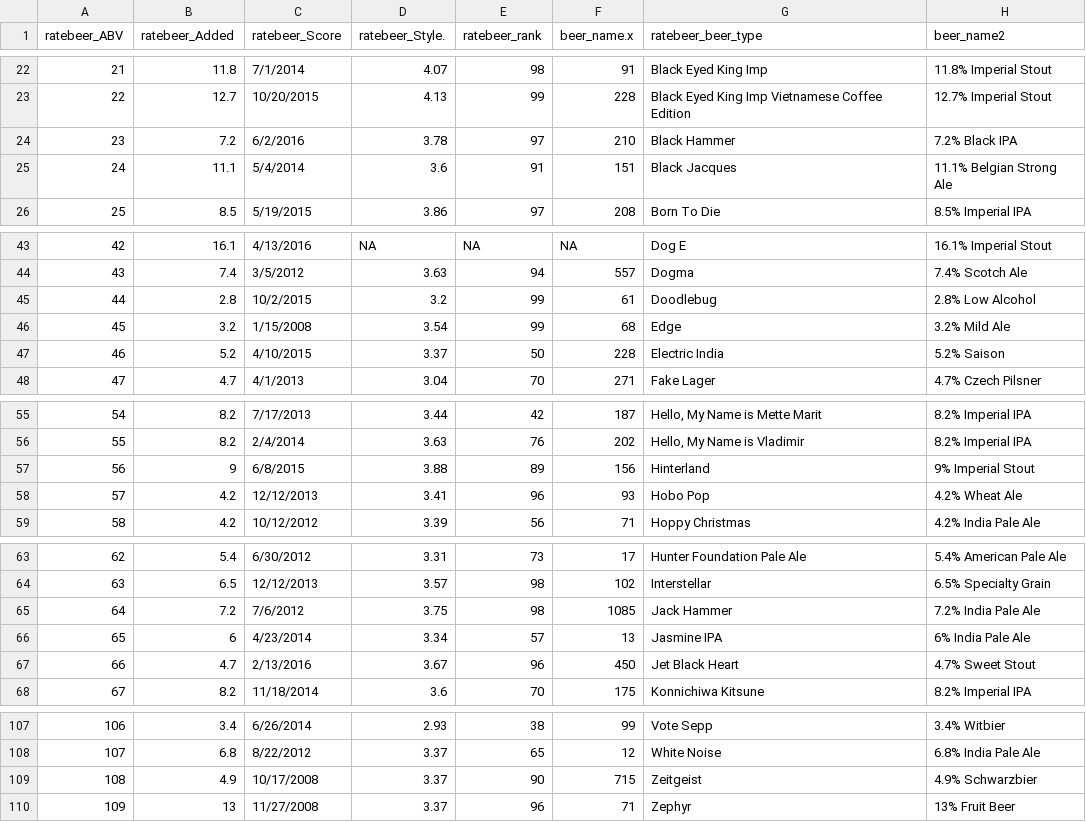
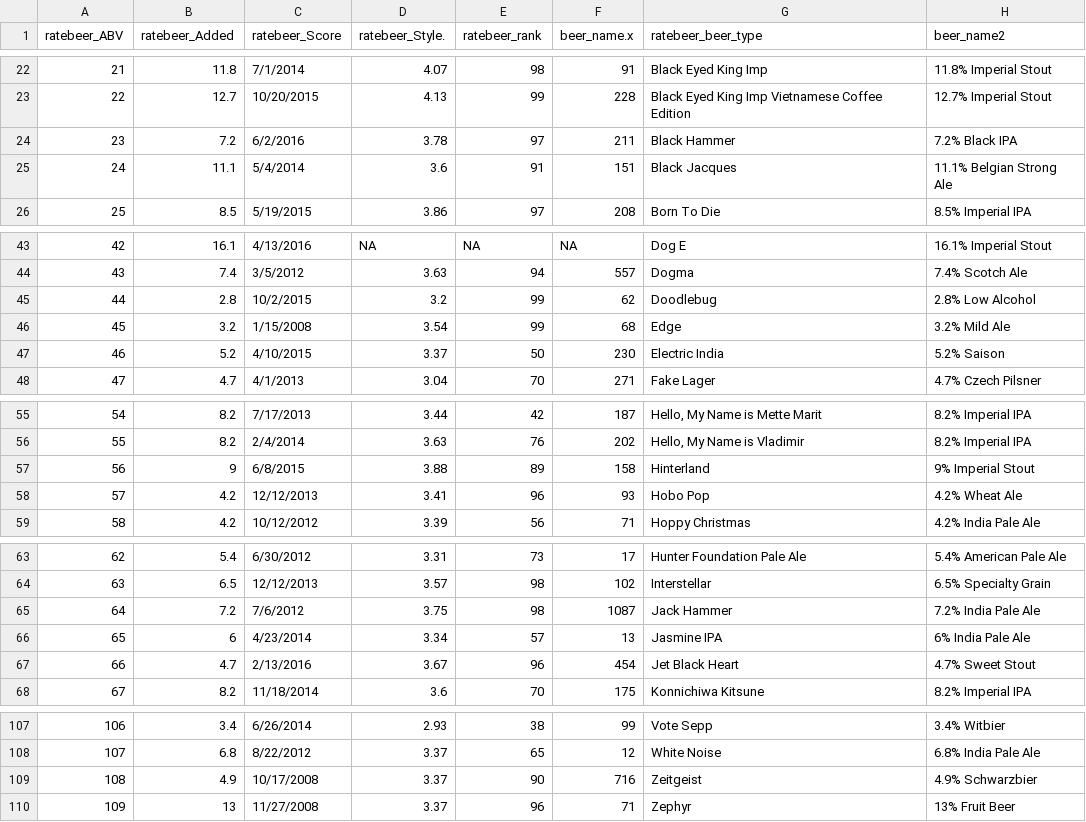
Before and after one commit to TuomoNieminen/BrewStat, a CSV file: data/brewstat.csv, drawn as a sheet; only a part is shown, gaps mark what is left out; the diff covers the shown part only; the diff names each change by its address in the sheet, - before the commit and + after, or states it on an @@ line.

```diff
--- a/data/brewstat.csv
+++ b/data/brewstat.csv
-F24 (beer_name.x): 210
+F24 (beer_name.x): 211
-F45 (beer_name.x): 61
+F45 (beer_name.x): 62
-F47 (beer_name.x): 228
+F47 (beer_name.x): 230
-F57 (beer_name.x): 156
+F57 (beer_name.x): 158
-F65 (beer_name.x): 1085
+F65 (beer_name.x): 1087
-F67 (beer_name.x): 450
+F67 (beer_name.x): 454
-F109 (beer_name.x): 715
+F109 (beer_name.x): 716
```
Also changed, not shown: 12 edited cells elsewhere in this file, data/punk_ratings.csv, data/punk_recipes.csv, 2 other files.
